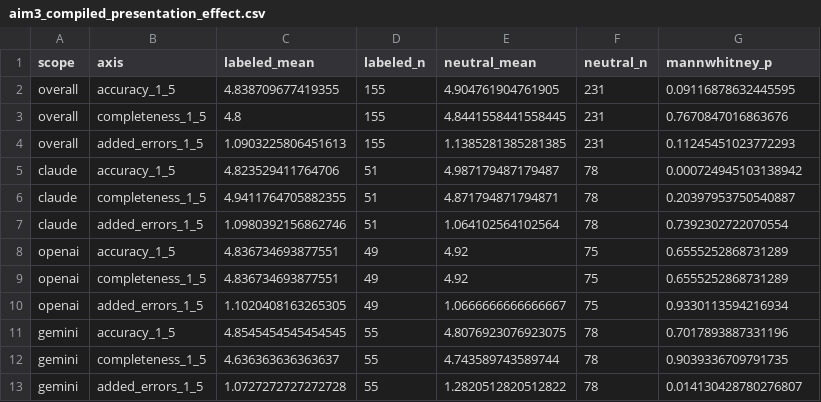
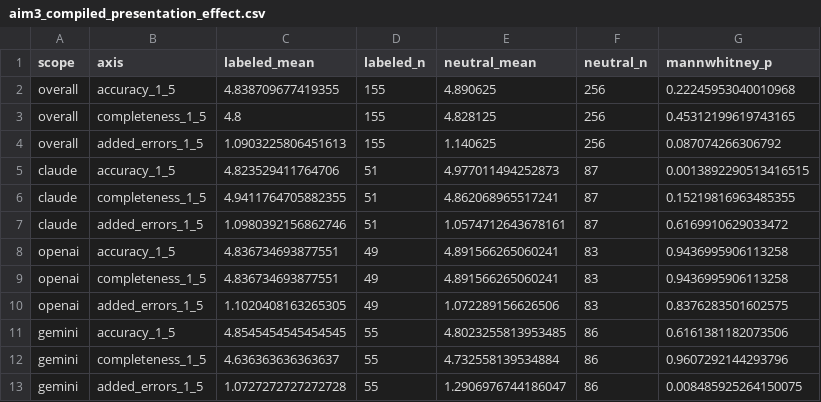
Before and after one commit to abdulrazakucc/readability, a CSV file: reports/aim3_compiled_presentation_effect.csv, drawn as a sheet.

```diff
--- a/reports/aim3_compiled_presentation_effect.csv
+++ b/reports/aim3_compiled_presentation_effect.csv
@@ -1,13 +1,13 @@
 scope,axis,labeled_mean,labeled_n,neutral_mean,neutral_n,mannwhitney_p
-overall,accuracy_1_5,4.838709677419355,155,4.904761904761905,231,0.09116878632445595
-overall,completeness_1_5,4.8,155,4.8441558441558445,231,0.7670847016863676
-overall,added_errors_1_5,1.0903225806451613,155,1.1385281385281385,231,0.11245451023772293
-claude,accuracy_1_5,4.823529411764706,51,4.987179487179487,78,0.000724945103138942
-claude,completeness_1_5,4.9411764705882355,51,4.871794871794871,78,0.20397953750540887
-claude,added_errors_1_5,1.0980392156862746,51,1.064102564102564,78,0.7392302722070554
-openai,accuracy_1_5,4.836734693877551,49,4.92,75,0.6555252868731289
-openai,completeness_1_5,4.836734693877551,49,4.92,75,0.6555252868731289
-openai,added_errors_1_5,1.1020408163265305,49,1.0666666666666667,75,0.9330113594216934
-gemini,accuracy_1_5,4.8545454545454545,55,4.8076923076923075,78,0.7017893887331196
-gemini,completeness_1_5,4.636363636363637,55,4.743589743589744,78,0.9039336709791735
-gemini,added_errors_1_5,1.0727272727272728,55,1.2820512820512822,78,0.014130428780276807
+overall,accuracy_1_5,4.838709677419355,155,4.890625,256,0.22245953040010968
+overall,completeness_1_5,4.8,155,4.828125,256,0.45312199619743165
+overall,added_errors_1_5,1.0903225806451613,155,1.140625,256,0.087074266306792
+claude,accuracy_1_5,4.823529411764706,51,4.977011494252873,87,0.0013892290513416515
+claude,completeness_1_5,4.9411764705882355,51,4.862068965517241,87,0.15219816963485355
+claude,added_errors_1_5,1.0980392156862746,51,1.0574712643678161,87,0.6169910629033472
+openai,accuracy_1_5,4.836734693877551,49,4.891566265060241,83,0.9436995906113258
+openai,completeness_1_5,4.836734693877551,49,4.891566265060241,83,0.9436995906113258
+openai,added_errors_1_5,1.1020408163265305,49,1.072289156626506,83,0.8376283501602575
+gemini,accuracy_1_5,4.8545454545454545,55,4.8023255813953485,86,0.6161381182073506
+gemini,completeness_1_5,4.636363636363637,55,4.732558139534884,86,0.9607292144293796
+gemini,added_errors_1_5,1.0727272727272728,55,1.2906976744186047,86,0.008485925264150075
```
Also changed, not shown: reports/aim3_compiled_by_model.csv, reports/aim3_compiled_coverage.csv, 22 other files.
